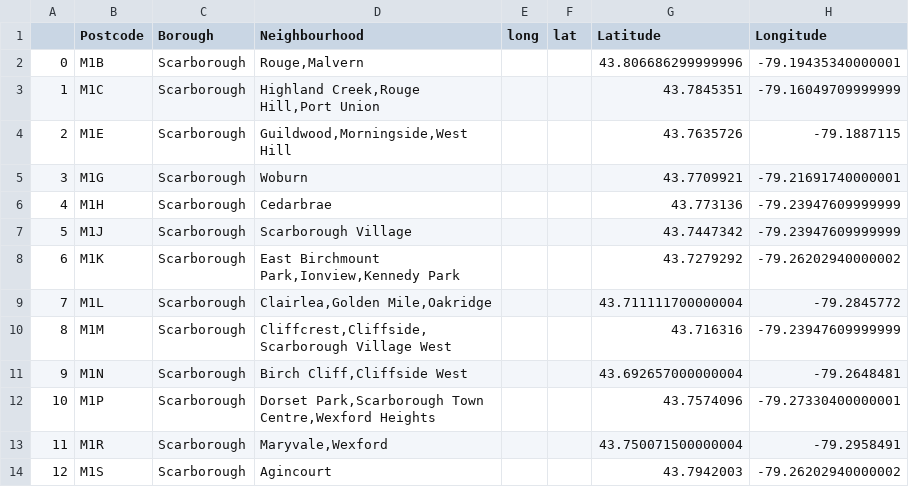
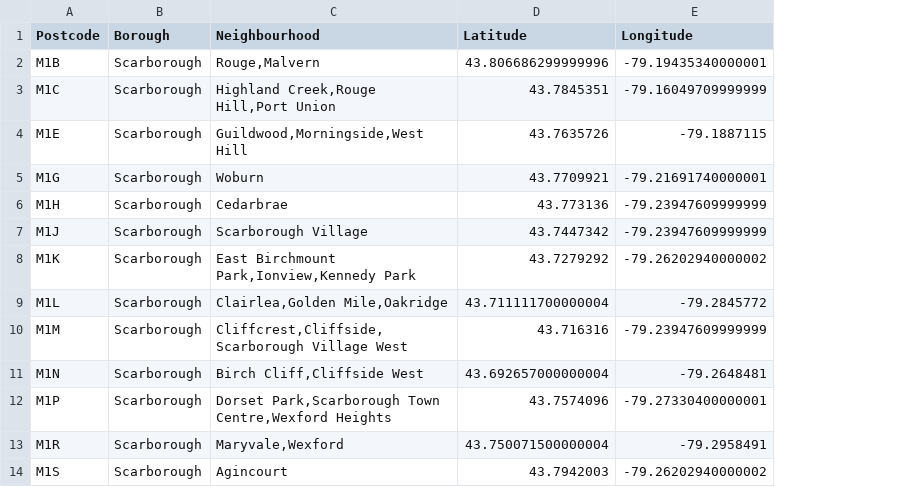
Before and after one commit to harold-batalon/coursera_capstone, a CSV file: postal_data.csv, drawn as a sheet; only a part is shown; the diff names each change by its address in the sheet, - before the commit and + after, or states it on an @@ line.

```diff
--- a/postal_data.csv
+++ b/postal_data.csv
-column A, rows 2-14: 0 | 1 | 2 | 3 | 4 | 5 | 6 | 7 | 8 | 9 | 10 | 11 | 12
-column E (long), empty
-column F (lat), empty
```
Also changed, not shown: 2 other files.
